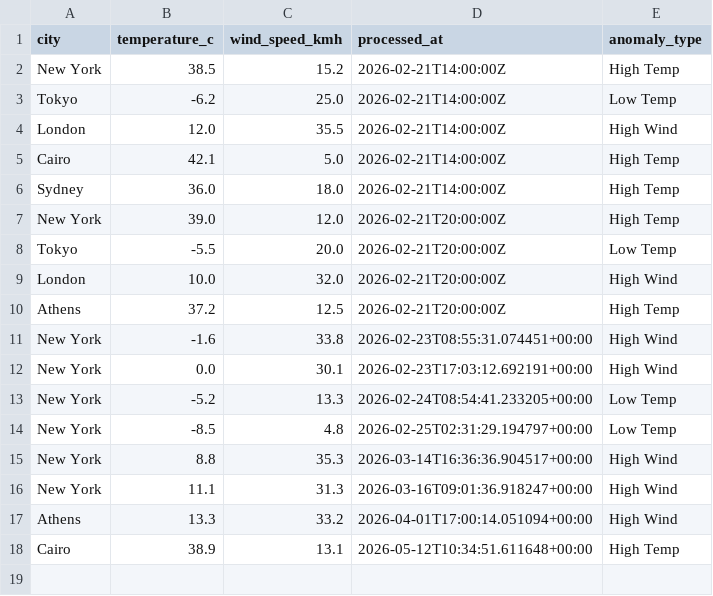
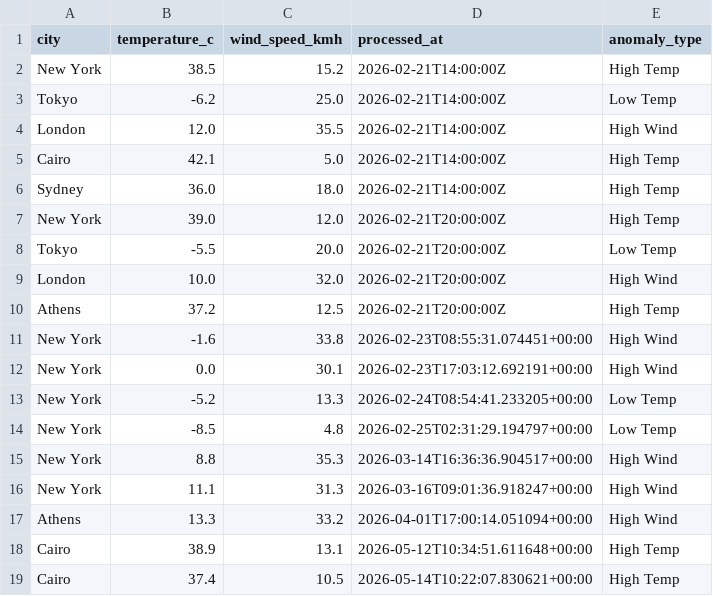
Before and after one commit to ckopsacheilis/weather-anomaly-tracker, a CSV file: data/weather_anomalies.csv, drawn as a sheet; the diff names each change by its address in the sheet, - before the commit and + after, or states it on an @@ line.

```diff
--- a/data/weather_anomalies.csv
+++ b/data/weather_anomalies.csv
+row 19: Cairo | 37.4 | 10.5 | 2026-05-14T10:22:07.830621+00:00 | High Temp
```
